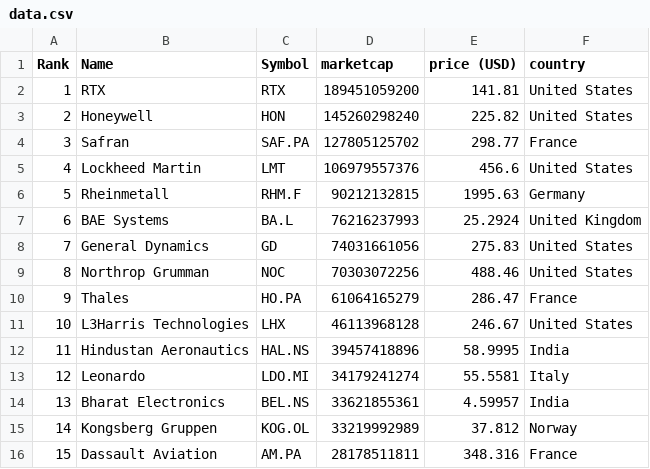
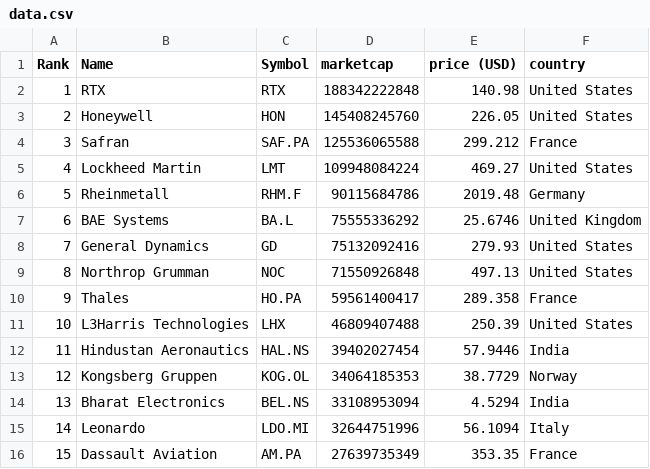
Before and after one commit to artfisica/taller-venezuela-junio-2024, a CSV file: data.csv, drawn as a sheet; only a part is shown; removed rows and columns are numbered as before the commit, all else as after; the diff covers the shown part only; the diff names each change by its address in the sheet, - before the commit and + after, or states it on an @@ line.

```diff
--- a/data.csv
+++ b/data.csv
-D2 (marketcap): 189451059200
+D2 (marketcap): 188342222848
-E2 (price (USD)): 141.81
+E2 (price (USD)): 140.98
-D3 (marketcap): 145260298240
+D3 (marketcap): 145408245760
-E3 (price (USD)): 225.82
+E3 (price (USD)): 226.05
-D4 (marketcap): 127805125702
+D4 (marketcap): 125536065588
-E4 (price (USD)): 298.77
+E4 (price (USD)): 299.212
-D5 (marketcap): 106979557376
+D5 (marketcap): 109948084224
-E5 (price (USD)): 456.6
+E5 (price (USD)): 469.27
-D6 (marketcap): 90212132815
+D6 (marketcap): 90115684786
-E6 (price (USD)): 1995.63
+E6 (price (USD)): 2019.48
-D7 (marketcap): 76216237993
+D7 (marketcap): 75555336292
-E7 (price (USD)): 25.2924
+E7 (price (USD)): 25.6746
-D8 (marketcap): 74031661056
+D8 (marketcap): 75132092416
-E8 (price (USD)): 275.83
+E8 (price (USD)): 279.93
-D9 (marketcap): 70303072256
+D9 (marketcap): 71550926848
-E9 (price (USD)): 488.46
+E9 (price (USD)): 497.13
-D10 (marketcap): 61064165279
+D10 (marketcap): 59561400417
-E10 (price (USD)): 286.47
+E10 (price (USD)): 289.358
-D11 (marketcap): 46113968128
+D11 (marketcap): 46809407488
-E11 (price (USD)): 246.67
+E11 (price (USD)): 250.39
-D12 (marketcap): 39457418896
+D12 (marketcap): 39402027454
-E12 (price (USD)): 58.9995
+E12 (price (USD)): 57.9446
-row 13: 12 | Leonardo | LDO.MI | 34179241274 | 55.5581 | Italy
-row 14: 13 | Bharat Electronics | BEL.NS | 33621855361 | 4.59957 | India
@@ column A (Rank) renumbered from row 13 down @@
-D13 (marketcap): 33219992989
+D13 (marketcap): 34064185353
-E13 (price (USD)): 37.812
+E13 (price (USD)): 38.7729
+row 14: 13 | Bharat Electronics | BEL.NS | 33108953094 | 4.5294 | India
+row 15: 14 | Leonardo | LDO.MI | 32644751996 | 56.1094 | Italy
-D16 (marketcap): 28178511811
+D16 (marketcap): 27639735349
-E16 (price (USD)): 348.316
+E16 (price (USD)): 353.35
```
Also changed, not shown: 2 added rows, 1 removed row and 56 edited cells elsewhere in this file, categorized_data.csv.
